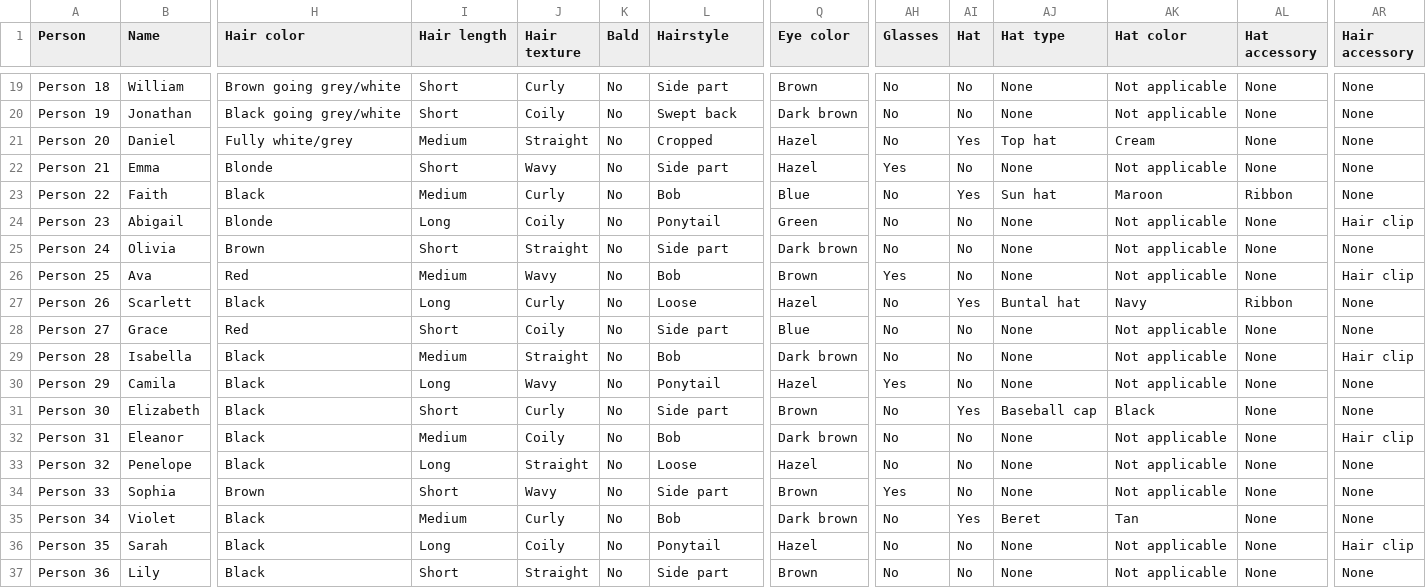
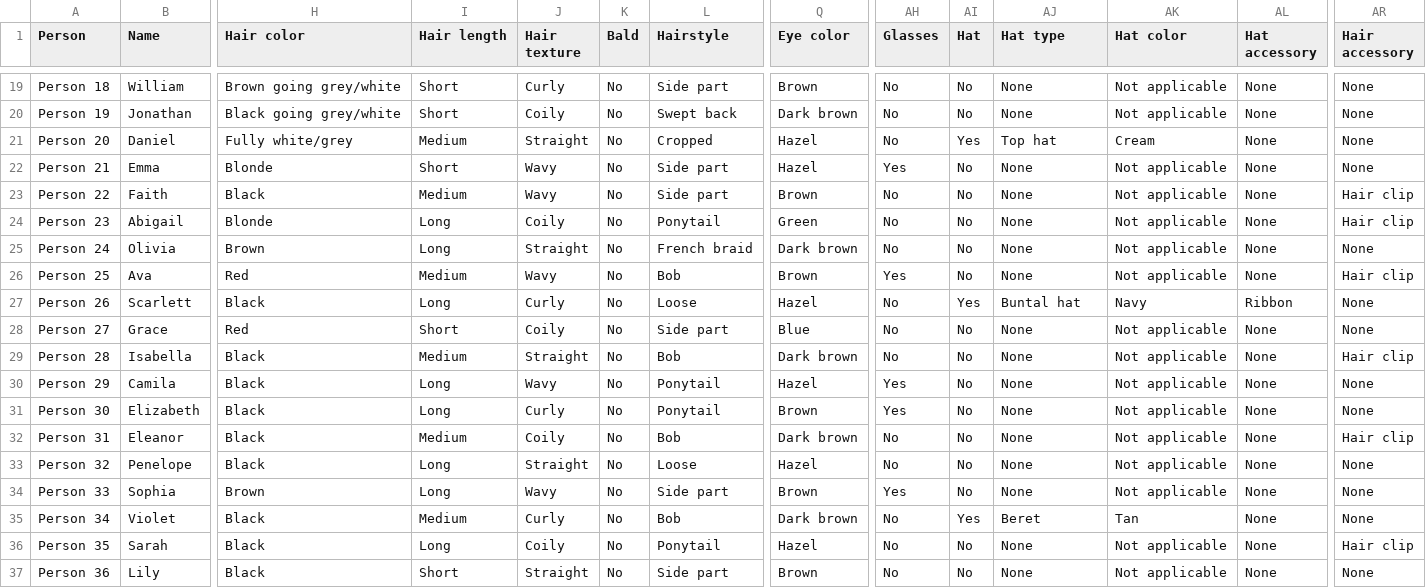
Before and after one commit to jonathanvajda/ontologized-entertainment, a CSV file: docs/query-whom/personal-traits-40-people-alt.csv, drawn as a sheet; only a part is shown, gaps mark what is left out; the diff names each change by its address in the sheet, - before the commit and + after, or states it on an @@ line.

Commit message:
women with short hair improved

```diff
--- a/docs/query-whom/personal-traits-40-people-alt.csv
+++ b/docs/query-whom/personal-traits-40-people-alt.csv
-J23 (Hair texture): Curly
+J23 (Hair texture): Wavy
-L23 (Hairstyle): Bob
+L23 (Hairstyle): Side part
-Q23 (Eye color): Blue
+Q23 (Eye color): Brown
-AI23 (Hat): Yes
+AI23 (Hat): No
-AJ23 (Hat type): Sun hat
+AJ23 (Hat type): None
-AK23 (Hat color): Maroon
+AK23 (Hat color): Not applicable
-AL23 (Hat accessory): Ribbon
+AL23 (Hat accessory): None
-AR23 (Hair accessory): None
+AR23 (Hair accessory): Hair clip
-I25 (Hair length): Short
+I25 (Hair length): Long
-L25 (Hairstyle): Side part
+L25 (Hairstyle): French braid
-I31 (Hair length): Short
+I31 (Hair length): Long
-L31 (Hairstyle): Side part
+L31 (Hairstyle): Ponytail
-AH31 (Glasses): No
+AH31 (Glasses): Yes
-AI31 (Hat): Yes
+AI31 (Hat): No
-AJ31 (Hat type): Baseball cap
+AJ31 (Hat type): None
-AK31 (Hat color): Black
+AK31 (Hat color): Not applicable
-I34 (Hair length): Short
+I34 (Hair length): Long
```
Also changed, not shown: 25 other files.
